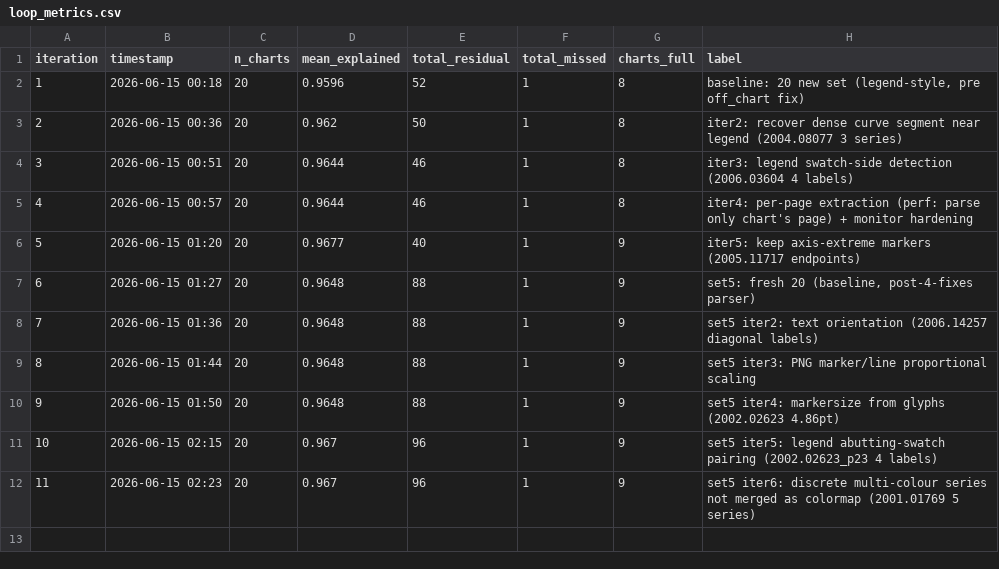
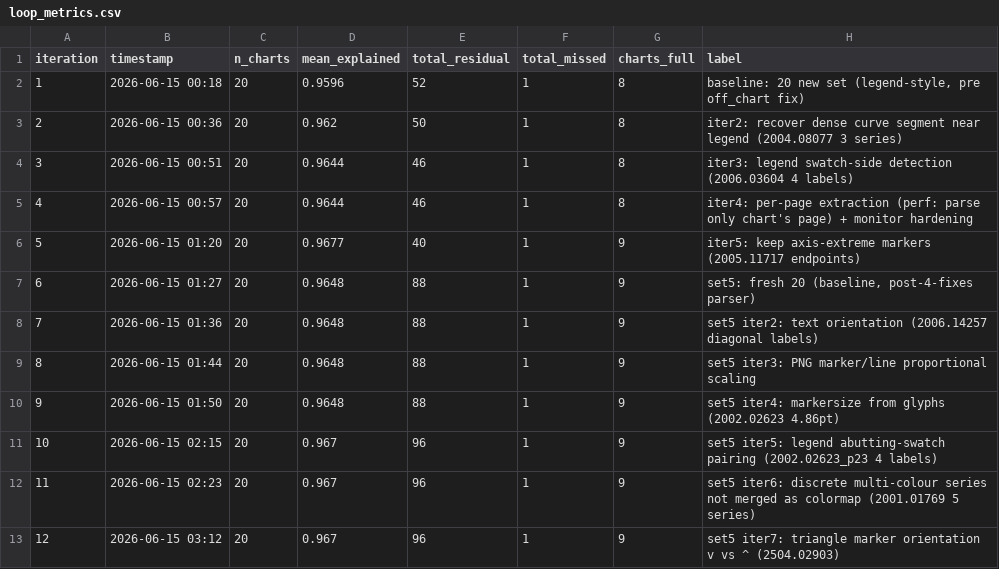
Before and after one commit to windows7lover/pdf_chart2table_parser, a CSV file: docs/loop_metrics.csv, drawn as a sheet.

Commit message:
loop metrics: set5 iter7 (triangle orientation)

```diff
--- a/docs/loop_metrics.csv
+++ b/docs/loop_metrics.csv
@@ -12 +12,2 @@ iteration,timestamp,n_charts,mean_explained,total_residual,total_missed,charts_f
 11,2026-06-15 02:23,20,0.967,96,1,9,set5 iter6: discrete multi-colour series not merged as colormap (2001.01769 5 series)
+12,2026-06-15 03:12,20,0.967,96,1,9,set5 iter7: triangle marker orientation v vs ^ (2504.02903)
```
